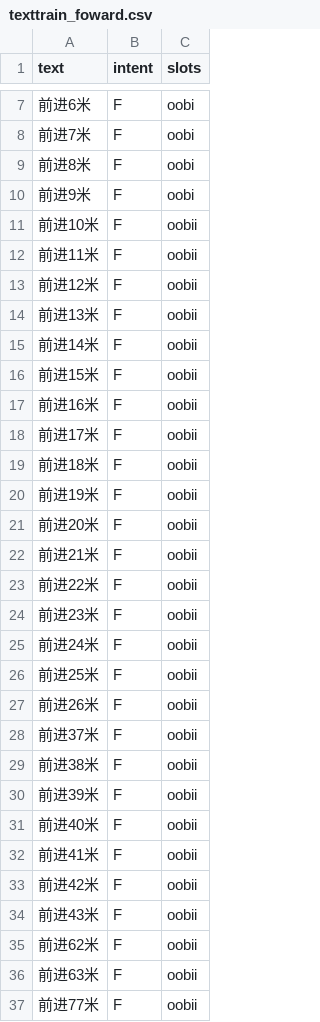
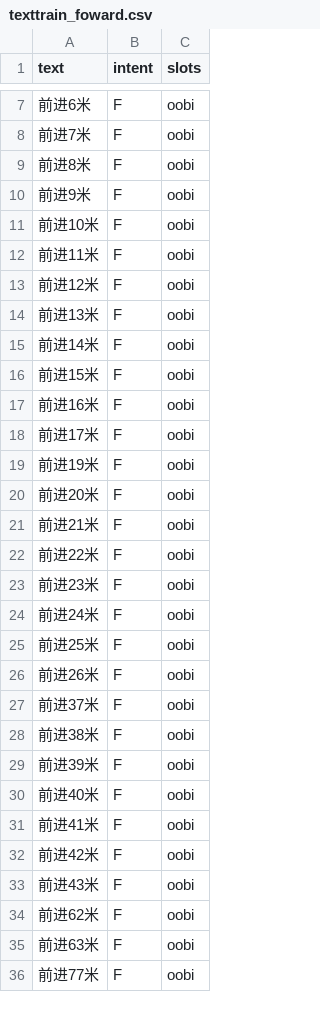
Before and after one commit to Xiaochuan463/biYeSheJi, a CSV file: cloud/src/trainset/texttrain_foward.csv, drawn as a sheet; only a part is shown, gaps mark what is left out; the diff covers the shown part only.

```diff
--- a/cloud/src/trainset/texttrain_foward.csv
+++ b/cloud/src/trainset/texttrain_foward.csv
@@ -10,28 +10,27 @@ text,intent,slots
 前进9米,F,oobi
-前进10米,F,oobii
-前进11米,F,oobii
-前进12米,F,oobii
-前进13米,F,oobii
-前进14米,F,oobii
-前进15米,F,oobii
-前进16米,F,oobii
-前进17米,F,oobii
-前进18米,F,oobii
-前进19米,F,oobii
-前进20米,F,oobii
-前进21米,F,oobii
-前进22米,F,oobii
-前进23米,F,oobii
-前进24米,F,oobii
-前进25米,F,oobii
-前进26米,F,oobii
-前进37米,F,oobii
-前进38米,F,oobii
-前进39米,F,oobii
-前进40米,F,oobii
-前进41米,F,oobii
-前进42米,F,oobii
-前进43米,F,oobii
-前进62米,F,oobii
-前进63米,F,oobii
-前进77米,F,oobii
+前进10米,F,oobi
+前进11米,F,oobi
+前进12米,F,oobi
+前进13米,F,oobi
+前进14米,F,oobi
+前进15米,F,oobi
+前进16米,F,oobi
+前进17米,F,oobi
+前进19米,F,oobi
+前进20米,F,oobi
+前进21米,F,oobi
+前进22米,F,oobi
+前进23米,F,oobi
+前进24米,F,oobi
+前进25米,F,oobi
+前进26米,F,oobi
+前进37米,F,oobi
+前进38米,F,oobi
+前进39米,F,oobi
+前进40米,F,oobi
+前进41米,F,oobi
+前进42米,F,oobi
+前进43米,F,oobi
+前进62米,F,oobi
+前进63米,F,oobi
+前进77米,F,oobi
```
Also changed, not shown: 52 edited cells elsewhere in this file, 2 other files.
